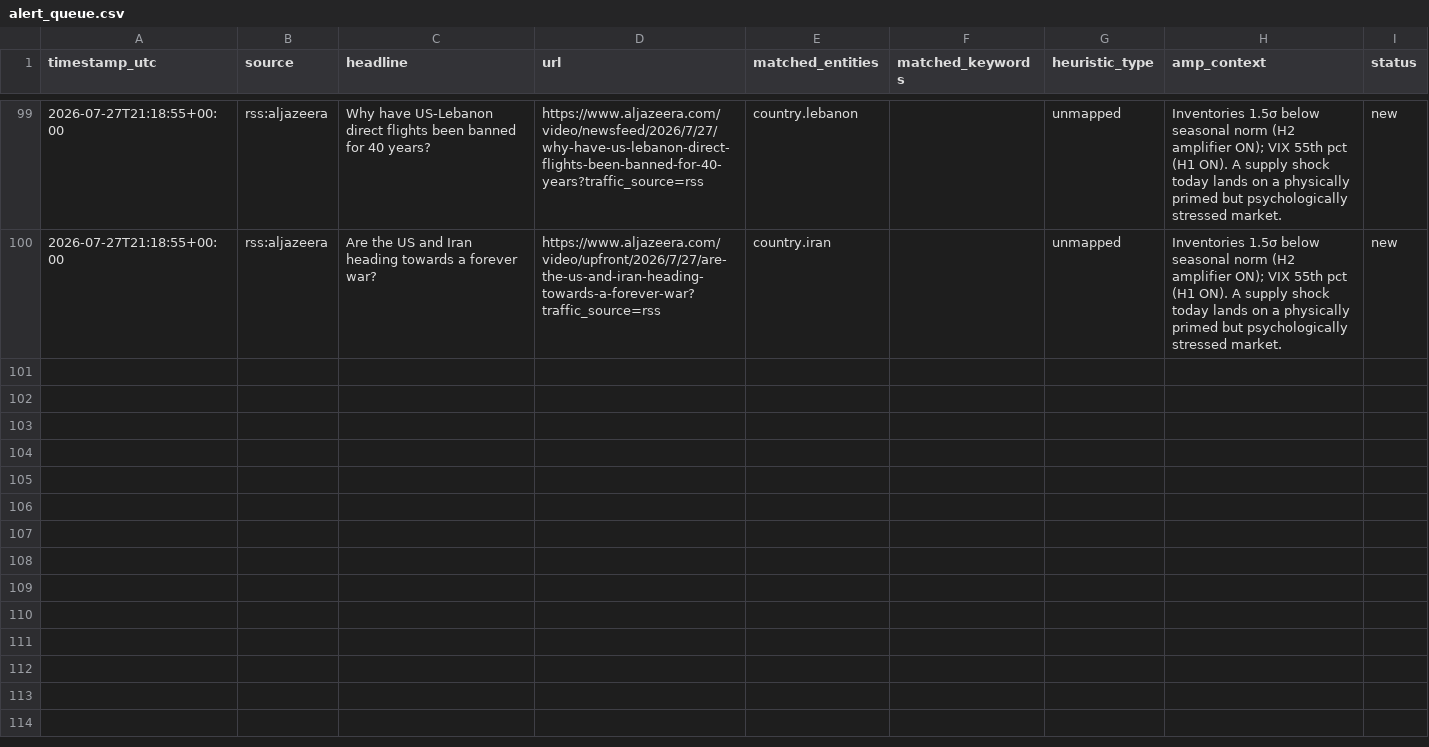
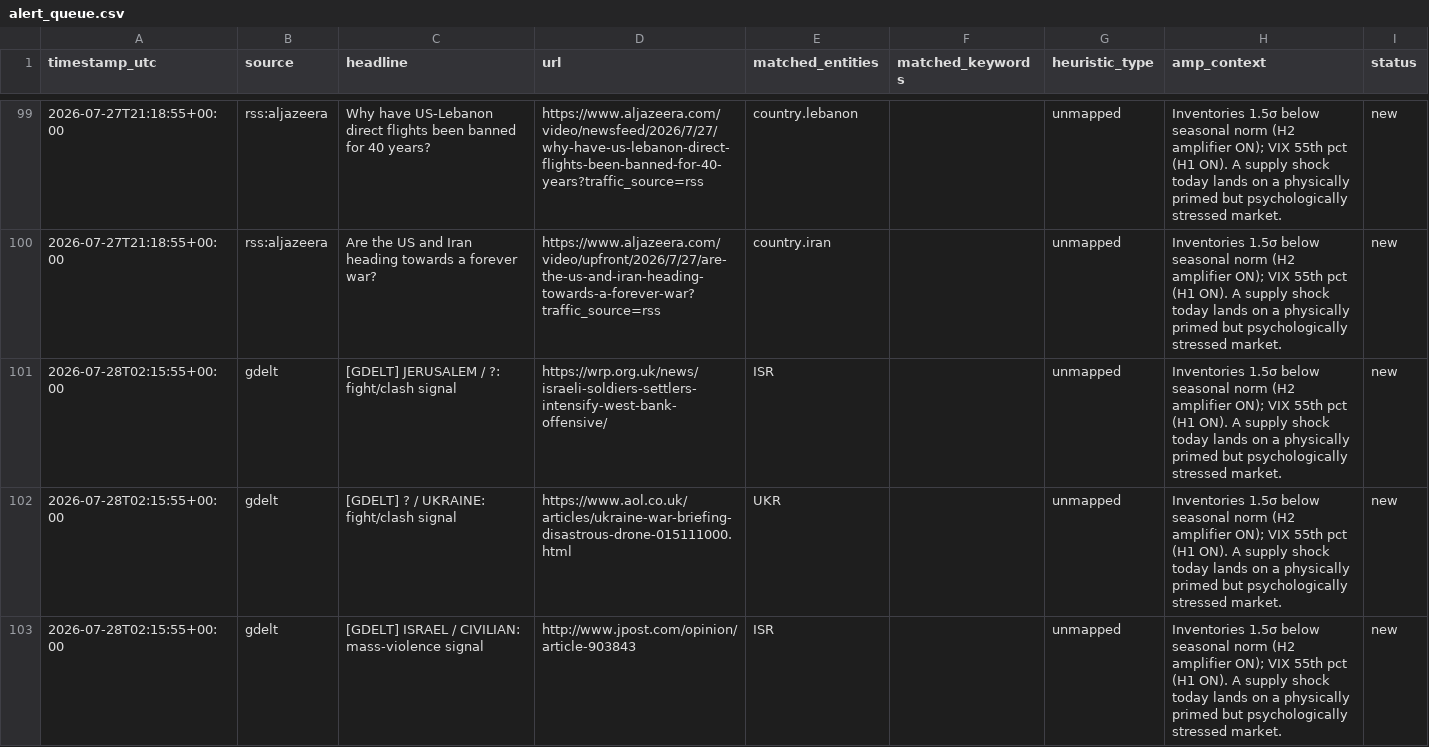
Before and after one commit to josephdelany/ripple-engine, a CSV file: data/alert_queue.csv, drawn as a sheet; only a part is shown, gaps mark what is left out; the diff covers the shown part only.

```diff
--- a/data/alert_queue.csv
+++ b/data/alert_queue.csv
@@ -100 +100,4 @@ timestamp_utc,source,headline,url,matched_entities,matched_keywords,heuristic_ty
 2026-07-27T21:18:55+00:00,rss:aljazeera,Are the US and Iran heading towards a forever war?,https://www.aljazeera.com/video/upfront/2026/7/27/are-the-us-and-iran-heading-towards-a-forever-war?traffic_source=rss,country.iran,,unmapped,Inventories 1.5σ below seasonal norm (H2 amplifier ON); VIX 55th pct (H1 ON). A supply shock today lands on a physically primed but psychologically stressed market.,new
+2026-07-28T02:15:55+00:00,gdelt,[GDELT] JERUSALEM / ?: fight/clash signal,https://wrp.org.uk/news/israeli-soldiers-settlers-intensify-west-bank-offensive/,ISR,,unmapped,Inventories 1.5σ below seasonal norm (H2 amplifier ON); VIX 55th pct (H1 ON). A supply shock today lands on a physically primed but psychologically stressed market.,new
+2026-07-28T02:15:55+00:00,gdelt,[GDELT] ? / UKRAINE: fight/clash signal,https://www.aol.co.uk/articles/ukraine-war-briefing-disastrous-drone-015111000.html,UKR,,unmapped,Inventories 1.5σ below seasonal norm (H2 amplifier ON); VIX 55th pct (H1 ON). A supply shock today lands on a physically primed but psychologically stressed market.,new
+2026-07-28T02:15:55+00:00,gdelt,[GDELT] ISRAEL / CIVILIAN: mass-violence signal,http://www.jpost.com/opinion/article-903843,ISR,,unmapped,Inventories 1.5σ below seasonal norm (H2 amplifier ON); VIX 55th pct (H1 ON). A supply shock today lands on a physically primed but psychologically stressed market.,new
```
Also changed, not shown: 6 added rows elsewhere in this file, 2 other files.
